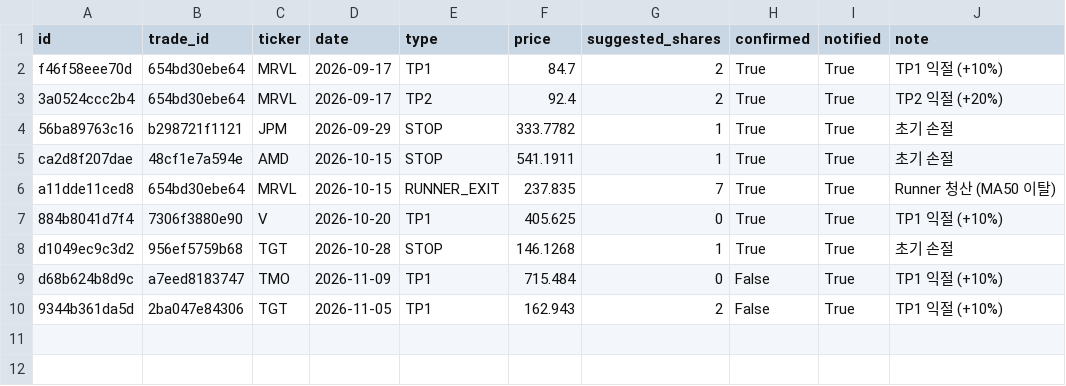
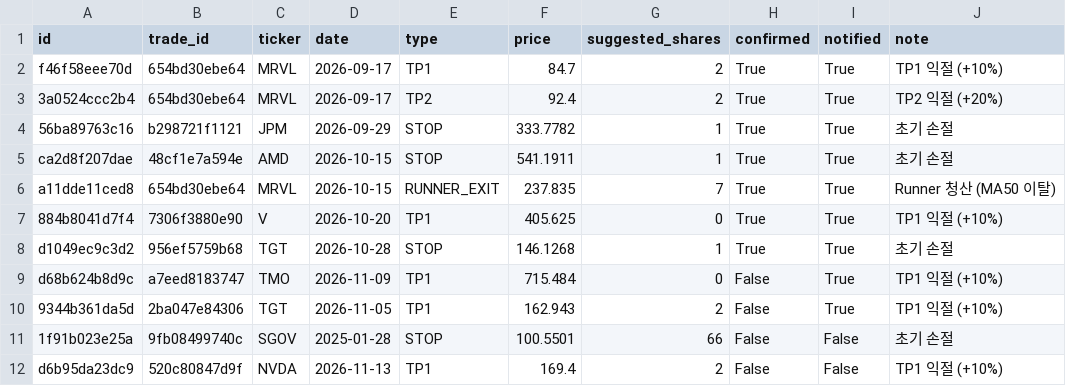
Before and after one commit to notepro8318-oss/-, a CSV file: topdown-strategy/quant_system/trade_signals.csv, drawn as a sheet; the diff names each change by its address in the sheet, - before the commit and + after, or states it on an @@ line.

Commit message:
Scan: 2 new signal(s)

```diff
--- a/topdown-strategy/quant_system/trade_signals.csv
+++ b/topdown-strategy/quant_system/trade_signals.csv
+row 11: 1f91b023e25a | 9fb08499740c | SGOV | 2025-01-28 | STOP | 100.5501 | 66 | False | False | 초기 손절
+row 12: d6b95da23dc9 | 520c80847d9f | NVDA | 2026-11-13 | TP1 | 169.4 | 2 | False | False | TP1 익절 (+10%)
```
